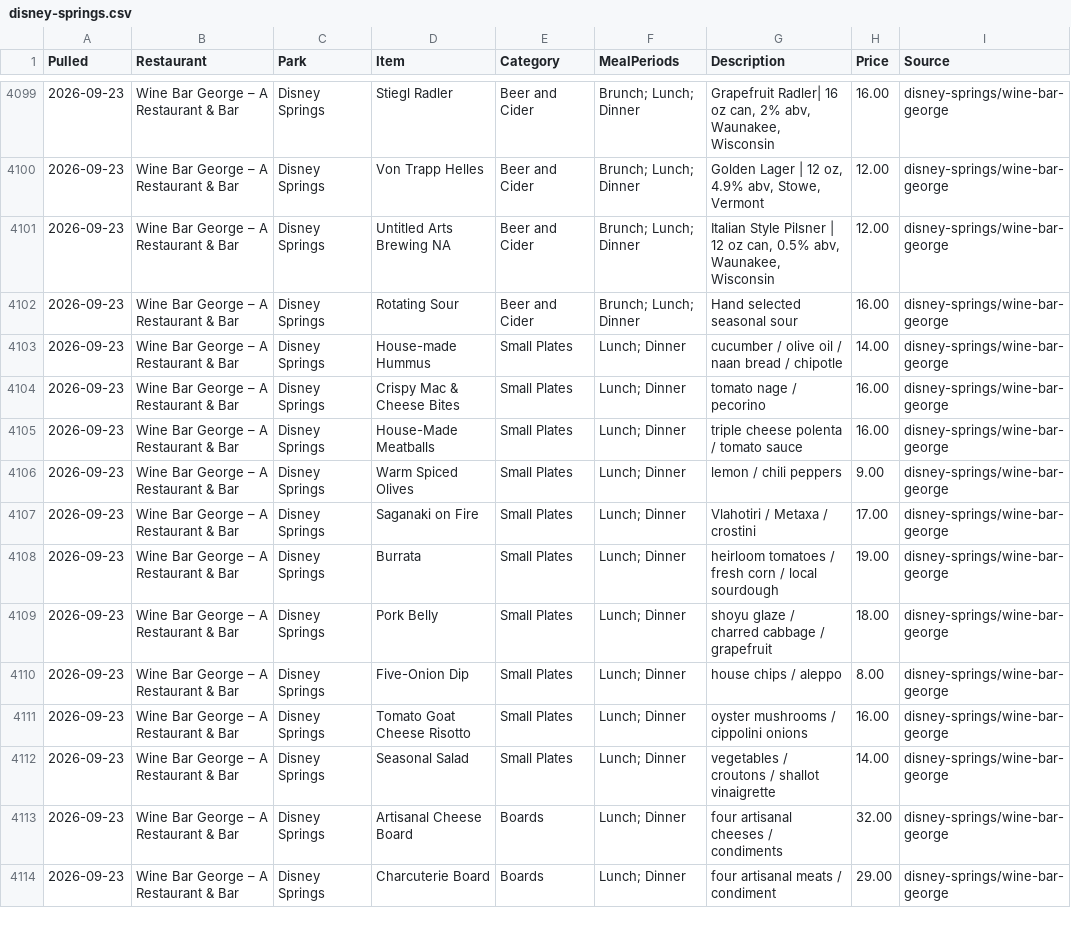
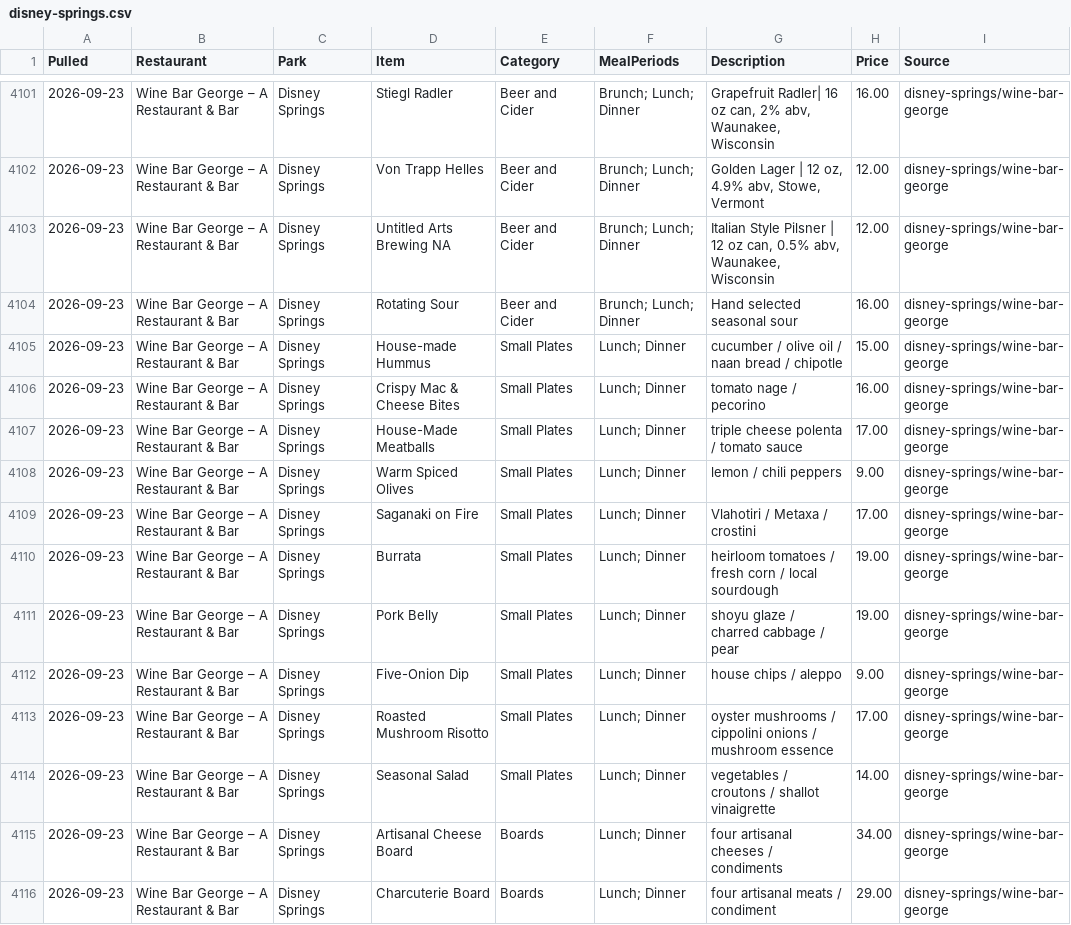
Before and after one commit to scoopdisney/wdw-menu-watch, a CSV file: data/disney-springs.csv, drawn as a sheet; only a part is shown, gaps mark what is left out; the diff covers the shown part only.

```diff
--- a/data/disney-springs.csv
+++ b/data/disney-springs.csv
@@ -4102,5 +4104,5 @@ Pulled,Restaurant,Park,Item,Category,MealPeriods,Description,Price,Source
 2026-09-23,Wine Bar George – A Restaurant & Bar,Disney Springs,Rotating Sour,Beer and Cider,Brunch; Lunch; Dinner,Hand selected seasonal sour,16.00,disney-springs/wine-bar-george
-2026-09-23,Wine Bar George – A Restaurant & Bar,Disney Springs,House-made Hummus,Small Plates,Lunch; Dinner,cucumber / olive oil / naan bread / chipotle,14.00,disney-springs/wine-bar-george
+2026-09-23,Wine Bar George – A Restaurant & Bar,Disney Springs,House-made Hummus,Small Plates,Lunch; Dinner,cucumber / olive oil / naan bread / chipotle,15.00,disney-springs/wine-bar-george
 2026-09-23,Wine Bar George – A Restaurant & Bar,Disney Springs,Crispy Mac & Cheese Bites,Small Plates,Lunch; Dinner,tomato nage / pecorino,16.00,disney-springs/wine-bar-george
-2026-09-23,Wine Bar George – A Restaurant & Bar,Disney Springs,House-Made Meatballs,Small Plates,Lunch; Dinner,triple cheese polenta / tomato sauce,16.00,disney-springs/wine-bar-george
+2026-09-23,Wine Bar George – A Restaurant & Bar,Disney Springs,House-Made Meatballs,Small Plates,Lunch; Dinner,triple cheese polenta / tomato sauce,17.00,disney-springs/wine-bar-george
 2026-09-23,Wine Bar George – A Restaurant & Bar,Disney Springs,Warm Spiced Olives,Small Plates,Lunch; Dinner,lemon / chili peppers,9.00,disney-springs/wine-bar-george
@@ -4108,7 +4110,7 @@ Pulled,Restaurant,Park,Item,Category,MealPeriods,Description,Price,Source
 2026-09-23,Wine Bar George – A Restaurant & Bar,Disney Springs,Burrata,Small Plates,Lunch; Dinner,heirloom tomatoes / fresh corn / local sourdough,19.00,disney-springs/wine-bar-george
-2026-09-23,Wine Bar George – A Restaurant & Bar,Disney Springs,Pork Belly,Small Plates,Lunch; Dinner,shoyu glaze / charred cabbage / grapefruit,18.00,disney-springs/wine-bar-george
-2026-09-23,Wine Bar George – A Restaurant & Bar,Disney Springs,Five-Onion Dip,Small Plates,Lunch; Dinner,house chips / aleppo,8.00,disney-springs/wine-bar-george
-2026-09-23,Wine Bar George – A Restaurant & Bar,Disney Springs,Tomato Goat Cheese Risotto,Small Plates,Lunch; Dinner,oyster mushrooms / cippolini onions,16.00,disney-springs/wine-bar-george
+2026-09-23,Wine Bar George – A Restaurant & Bar,Disney Springs,Pork Belly,Small Plates,Lunch; Dinner,shoyu glaze / charred cabbage / pear,19.00,disney-springs/wine-bar-george
+2026-09-23,Wine Bar George – A Restaurant & Bar,Disney Springs,Five-Onion Dip,Small Plates,Lunch; Dinner,house chips / aleppo,9.00,disney-springs/wine-bar-george
+2026-09-23,Wine Bar George – A Restaurant & Bar,Disney Springs,Roasted Mushroom Risotto,Small Plates,Lunch; Dinner,oyster mushrooms / cippolini onions / mushroom essence,17.00,disney-springs/wine-bar-george
 2026-09-23,Wine Bar George – A Restaurant & Bar,Disney Springs,Seasonal Salad,Small Plates,Lunch; Dinner,vegetables / croutons / shallot vinaigrette,14.00,disney-springs/wine-bar-george
-2026-09-23,Wine Bar George – A Restaurant & Bar,Disney Springs,Artisanal Cheese Board,Boards,Lunch; Dinner,four artisanal cheeses / condiments,32.00,disney-springs/wine-bar-george
+2026-09-23,Wine Bar George – A Restaurant & Bar,Disney Springs,Artisanal Cheese Board,Boards,Lunch; Dinner,four artisanal cheeses / condiments,34.00,disney-springs/wine-bar-george
 2026-09-23,Wine Bar George – A Restaurant & Bar,Disney Springs,Charcuterie Board,Boards,Lunch; Dinner,four artisanal meats / condiment,29.00,disney-springs/wine-bar-george
```
Also changed, not shown: 3 added rows, 1 removed row and 93 edited cells elsewhere in this file, data/epcot.csv, data/price-changes.csv, 1 other file.
